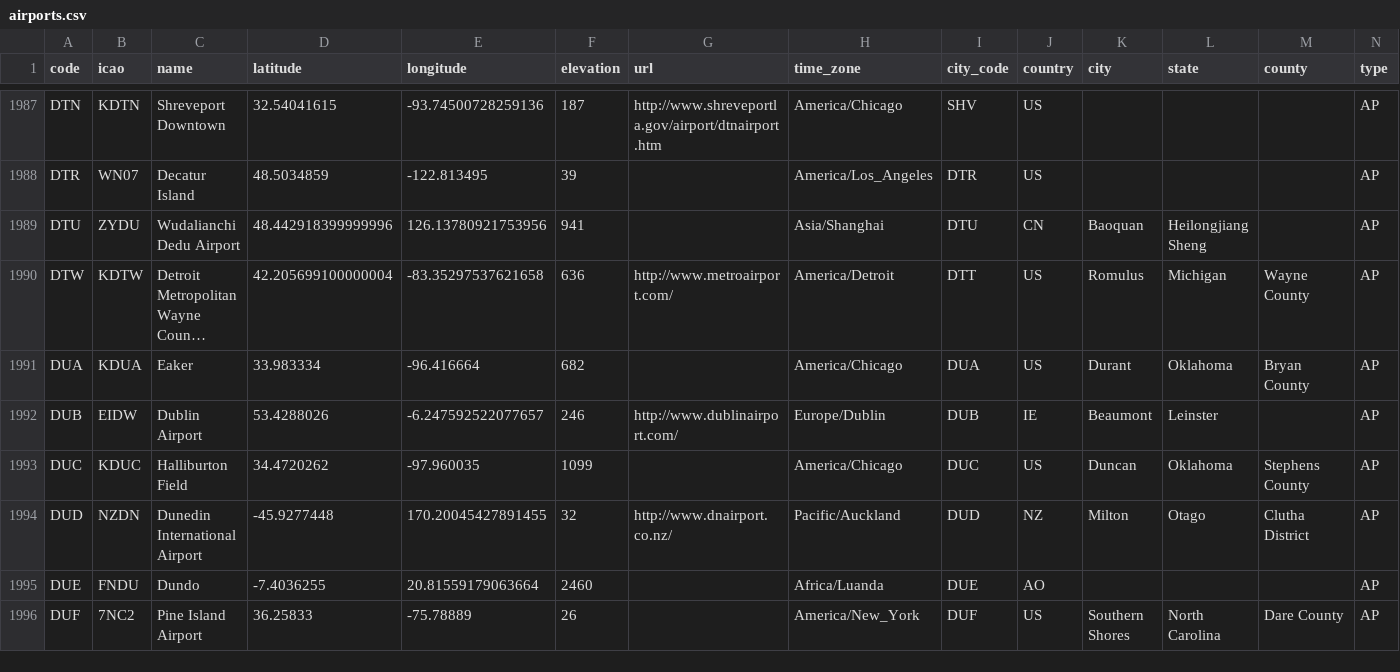
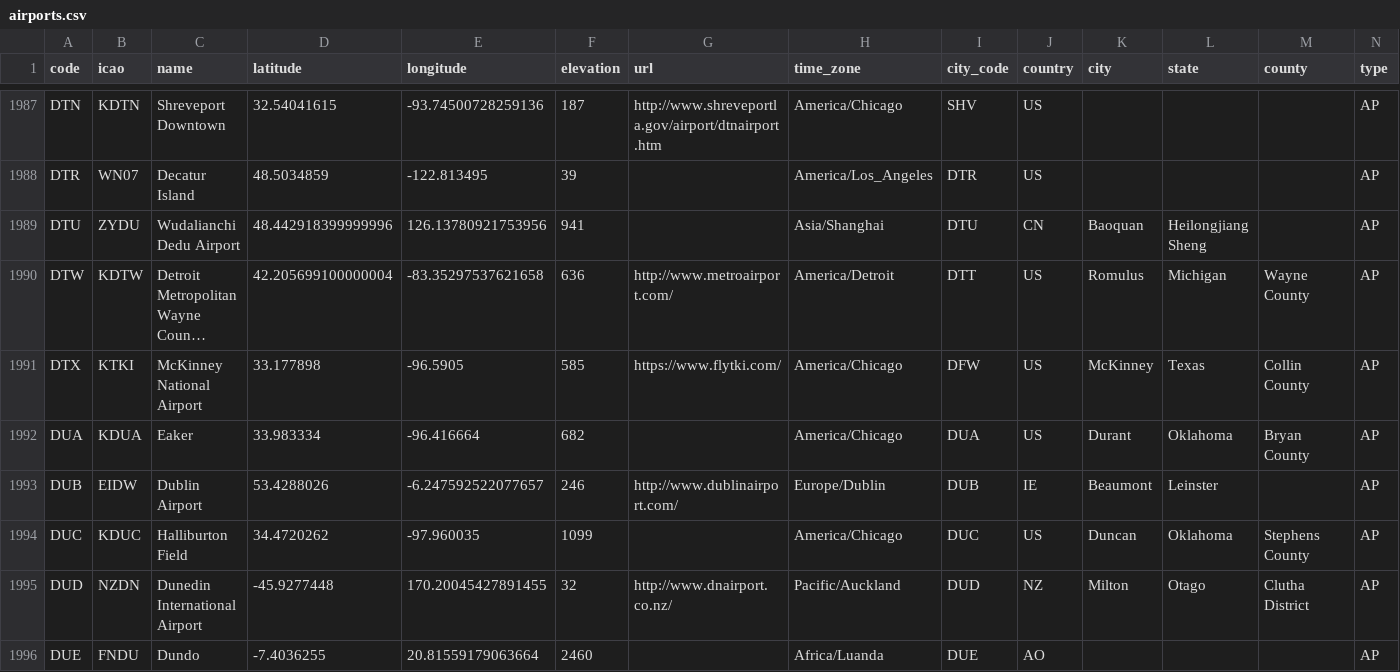
Before and after one commit to lxndrblz/Airports, a CSV file: airports.csv, drawn as a sheet; only a part is shown, gaps mark what is left out; the shorter side is filled out with more unchanged rows; long unchanged cells end in …; the diff names each change by its address in the sheet, - before the commit and + after, or states it on an @@ line.

Commit message:
feat: add DTX for McKinney National Airport (#831)

```diff
--- a/airports.csv
+++ b/airports.csv
+row 1991: DTX | KTKI | McKinney National Airport | 33.177898 | -96.5905 | 585 | https://www.flytki.com/ | America/Chicago | DFW | US | McKinney | Texas | Collin County | AP
```
